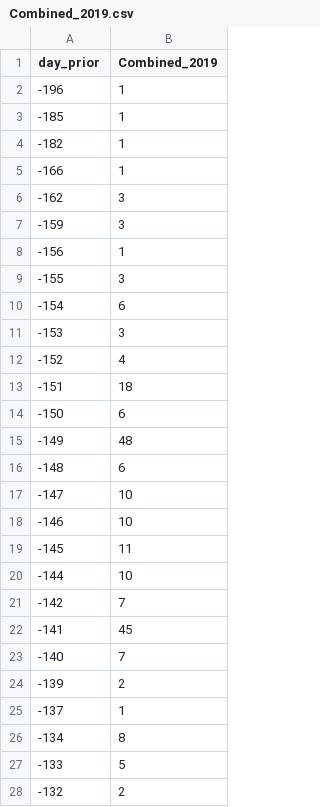
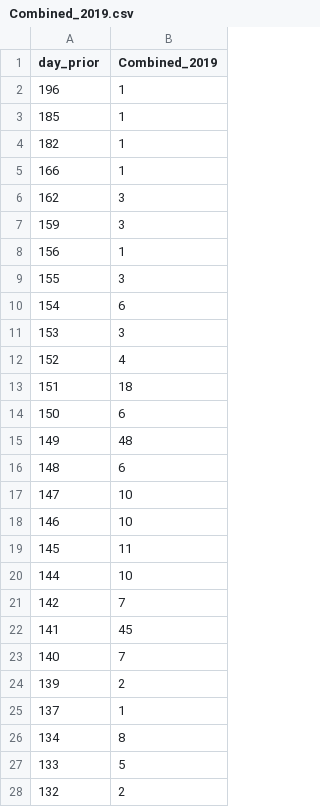
Before and after one commit to yadbor/EPSM-analysis, a CSV file: data/Combined_2019.csv, drawn as a sheet; only a part is shown; the diff covers the shown part only.

```diff
--- a/data/Combined_2019.csv
+++ b/data/Combined_2019.csv
@@ -1,28 +1,28 @@
 "day_prior","Combined_2019"
--196,1
--185,1
--182,1
--166,1
--162,3
--159,3
--156,1
--155,3
--154,6
--153,3
--152,4
--151,18
--150,6
--149,48
--148,6
--147,10
--146,10
--145,11
--144,10
--142,7
--141,45
--140,7
--139,2
--137,1
--134,8
--133,5
--132,2
+196,1
+185,1
+182,1
+166,1
+162,3
+159,3
+156,1
+155,3
+154,6
+153,3
+152,4
+151,18
+150,6
+149,48
+148,6
+147,10
+146,10
+145,11
+144,10
+142,7
+141,45
+140,7
+139,2
+137,1
+134,8
+133,5
+132,2
```
Also changed, not shown: 13 edited cells elsewhere in this file, data/Adelaide_2018.csv, data/Perth_2019.csv, 15 other files.
